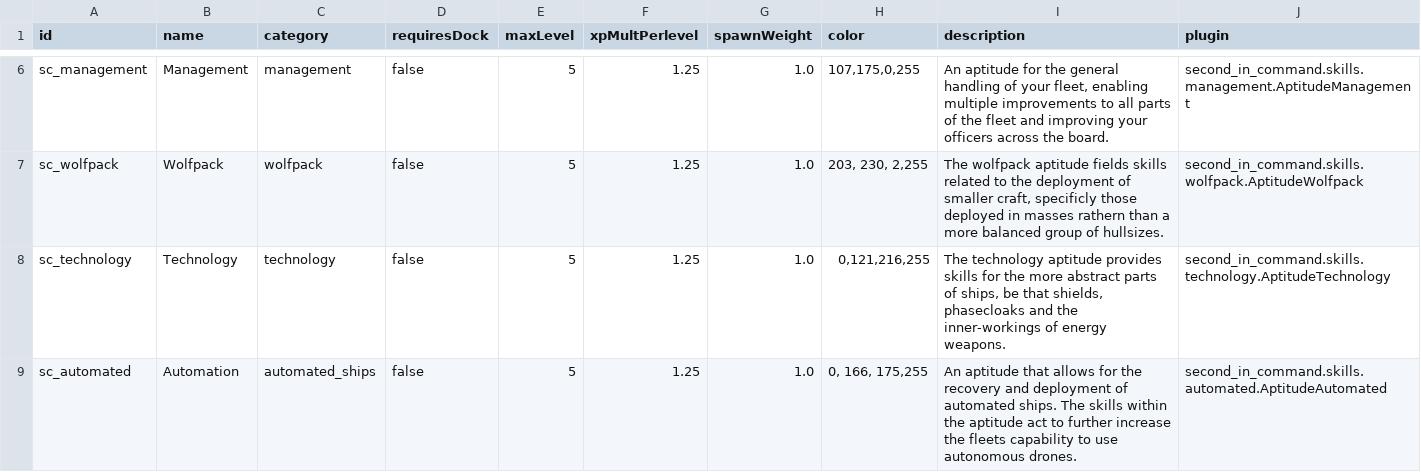
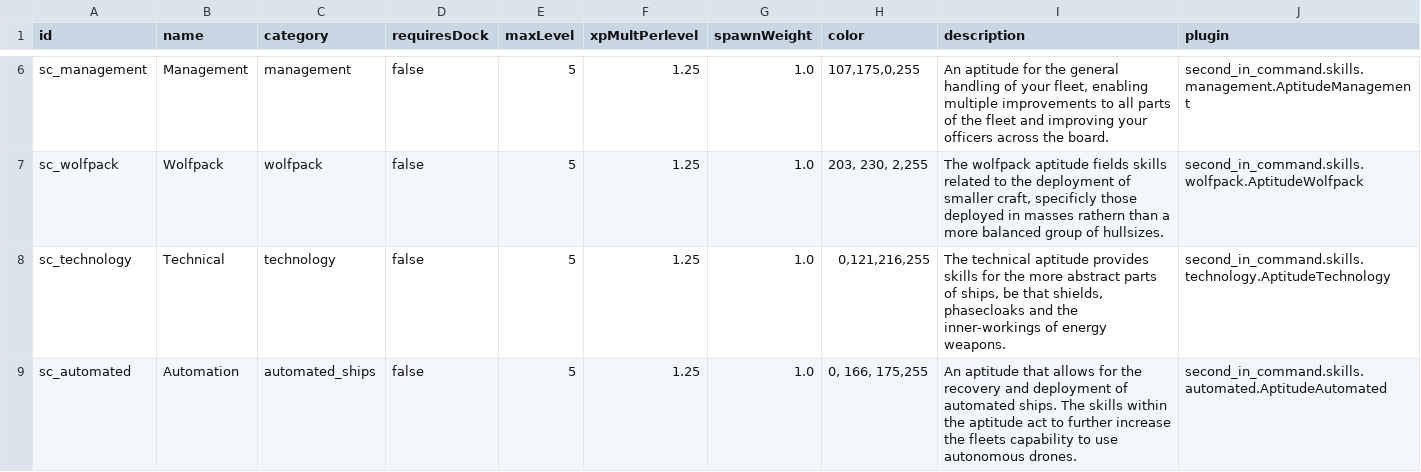
Before and after one commit to Lukas22041/SecondInCommand, a CSV file: data/config/secondInCommand/SCAptitudes.csv, drawn as a sheet; only a part is shown, gaps mark what is left out.

```diff
--- a/data/config/secondInCommand/SCAptitudes.csv
+++ b/data/config/secondInCommand/SCAptitudes.csv
@@ -8,3 +8,3 @@ sc_management,Management,management,false,5,1.25,1.0,"107,175,0,255","An aptitud
 sc_wolfpack,Wolfpack,wolfpack,false,5,1.25,1.0,"203, 230, 2,255","The wolfpack aptitude fields skills related to the deployment of smaller craft, specificly those deployed in masses rathern than a more balanced group of hullsizes.",second_in_command.skills.wolfpack.AptitudeWolfpack
-sc_technology,Technology,technology,false,5,1.25,1.0,"0,121,216,255","The technology aptitude provides skills for the more abstract parts of ships, be that shields, phasecloaks and the inner-workings of energy weapons.",second_in_command.skills.technology.AptitudeTechnology
+sc_technology,Technical,technology,false,5,1.25,1.0,"0,121,216,255","The technical  aptitude provides skills for the more abstract parts of ships, be that shields, phasecloaks and the inner-workings of energy weapons.",second_in_command.skills.technology.AptitudeTechnology
 sc_automated,Automation,automated_ships,false,5,1.25,1.0,"0, 166, 175,255",An aptitude that allows for the recovery and deployment of automated ships. The skills within the aptitude act to further increase the fleets capability to use autonomous drones.,second_in_command.skills.automated.AptitudeAutomated
```
